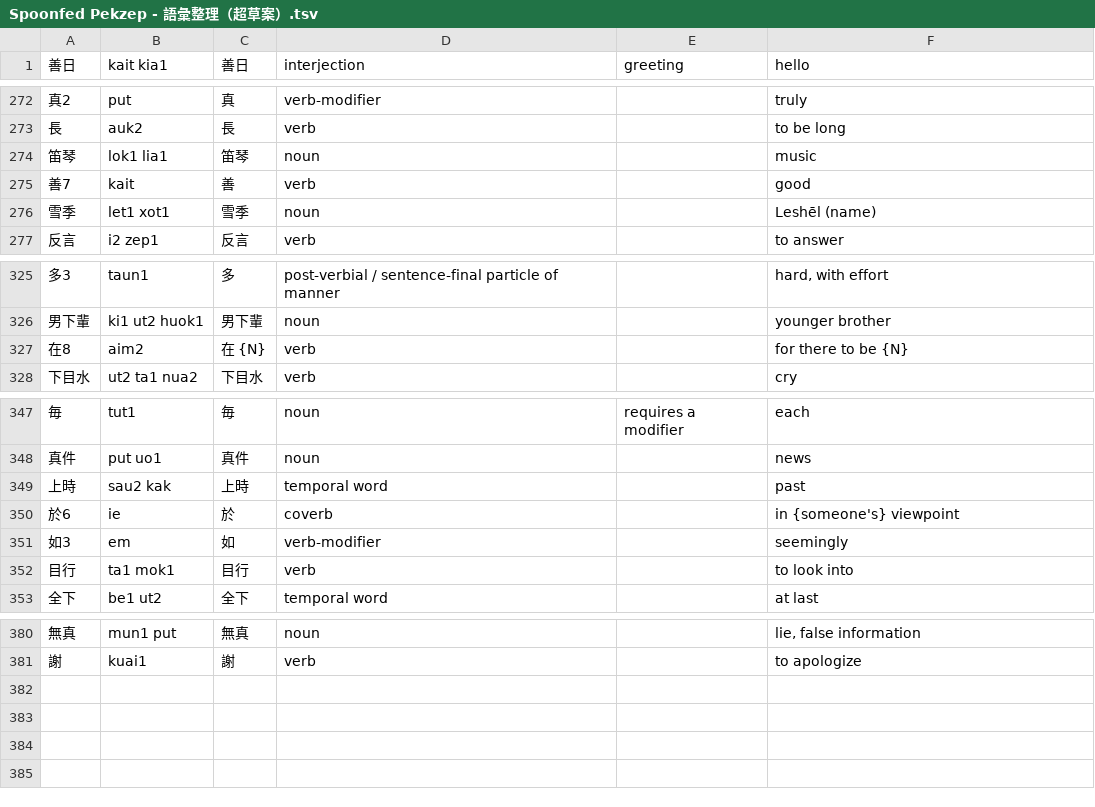
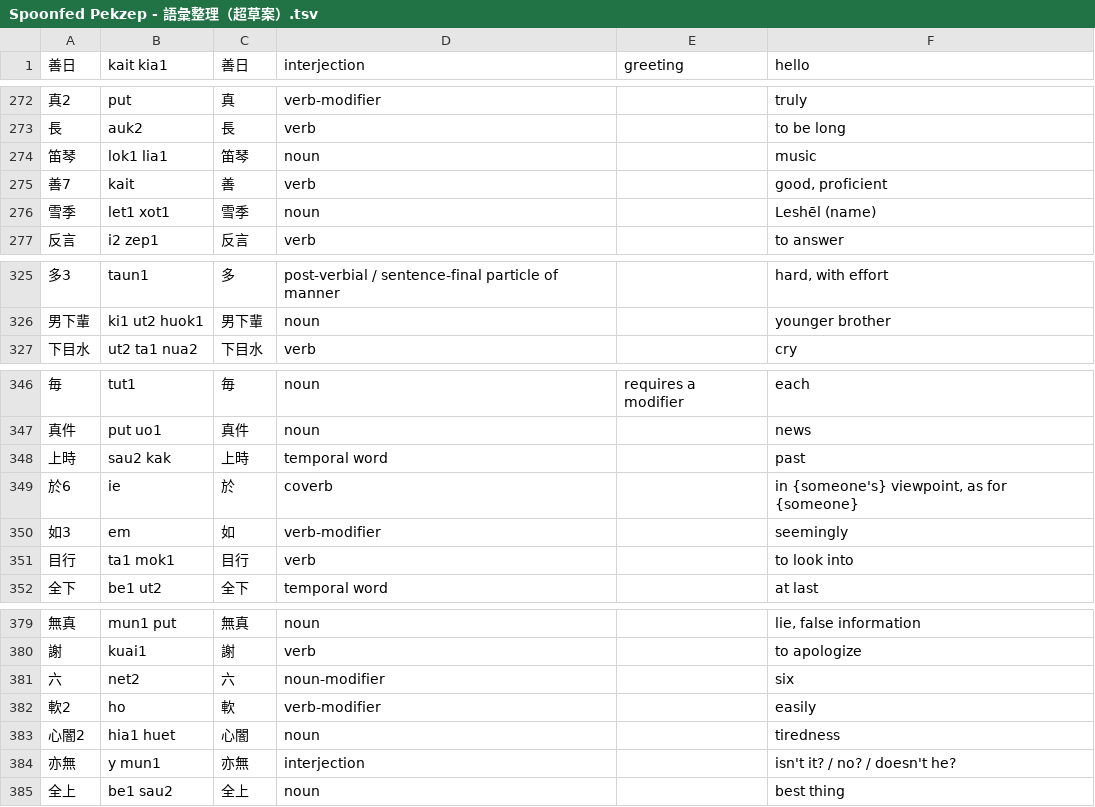
Before and after one commit to jurliyuuri/spoonfed_pekzep, a TSV file: raw/Spoonfed Pekzep - 語彙整理（超草案）.tsv, drawn as a sheet; only a part is shown, gaps mark what is left out; removed rows and columns are numbered as before the commit, all else as after; the diff names each change by its address in the sheet, - before the commit and + after, or states it on an @@ line.

```diff
--- a/raw/Spoonfed Pekzep - 語彙整理（超草案）.tsv
+++ b/raw/Spoonfed Pekzep - 語彙整理（超草案）.tsv
-F275 (hello): good
+F275 (hello): good, proficient
-row 327: 在8 | aim2 | 在 {N} | verb |  | for there to be {N}
-F349 (hello): in {someone's} viewpoint
+F349 (hello): in {someone's} viewpoint, as for {someone}
+row 381: 六 | net2 | 六 | noun-modifier |  | six
+row 382: 軟2 | ho | 軟 | verb-modifier |  | easily
+row 383: 心闇2 | hia1 huet | 心闇 | noun |  | tiredness
+row 384: 亦無 | y mun1 | 亦無 | interjection |  | isn't it? / no? / doesn't he?
+row 385: 全上 | be1 sau2 | 全上 | noun |  | best thing
```
Also changed, not shown: raw/Spoonfed Pekzep - SpoonfedPekzep.tsv, 22 other files.
